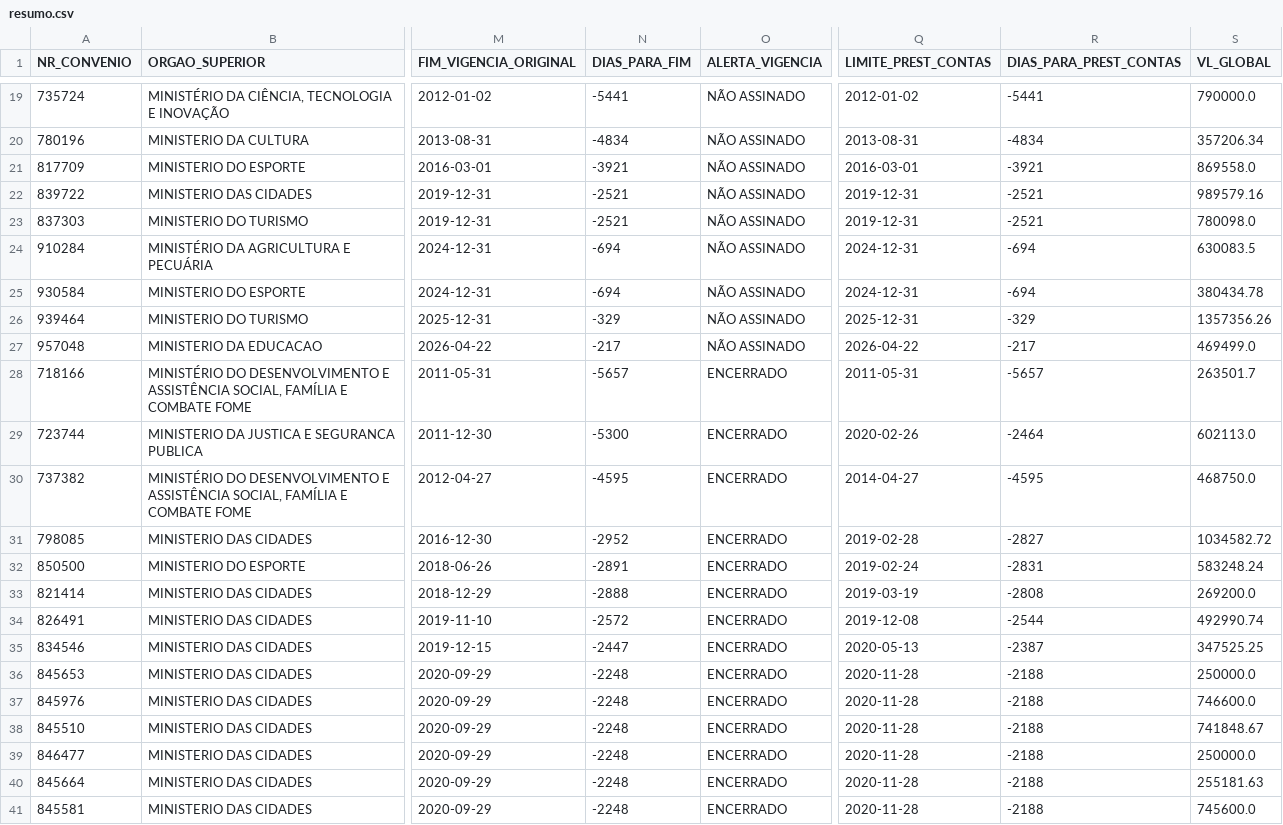
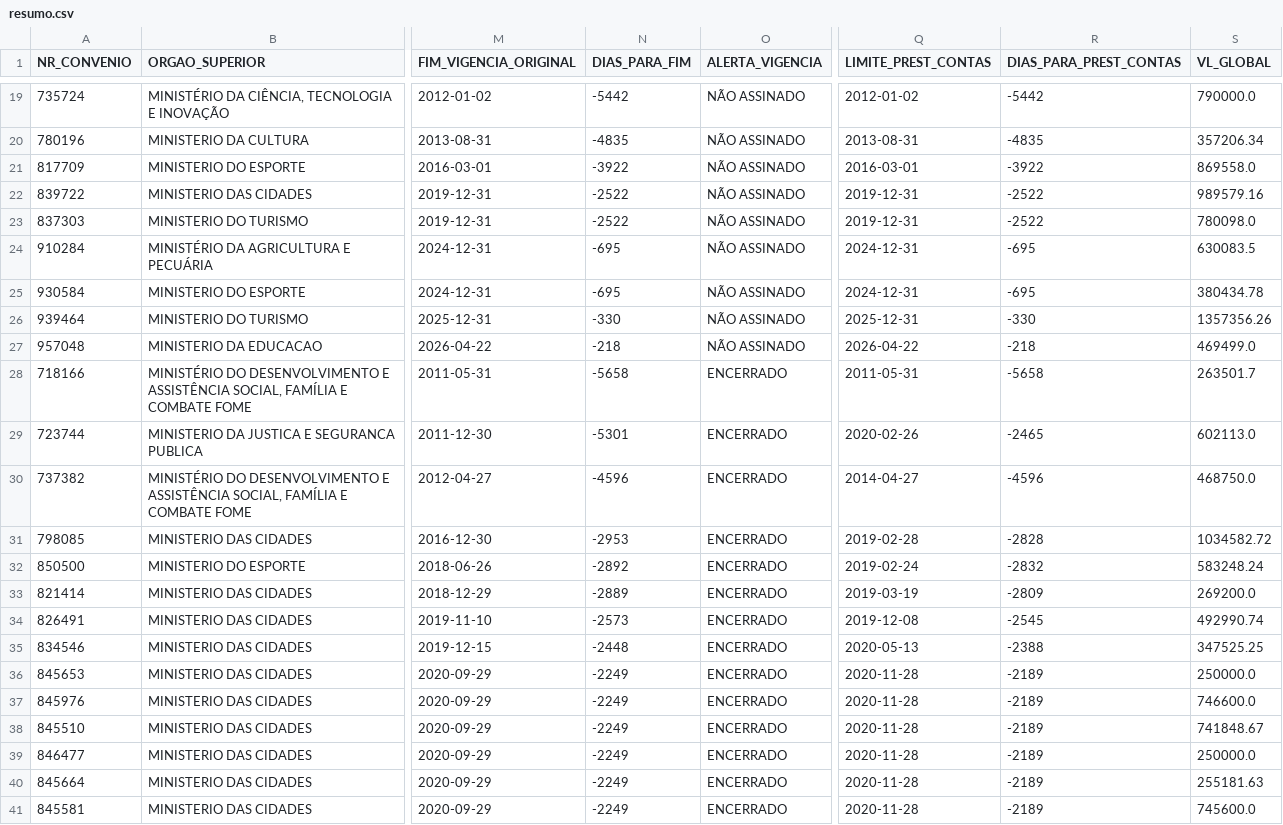
Before and after one commit to muryllogoncalvessilva-dotcom/convenios_transferegov, a CSV file: data/resumo.csv, drawn as a sheet; only a part is shown, gaps mark what is left out; the diff covers the shown part only; the diff names each change by its address in the sheet, - before the commit and + after, or states it on an @@ line.

```diff
--- a/data/resumo.csv
+++ b/data/resumo.csv
-N19 (DIAS_PARA_FIM): -5441
+N19 (DIAS_PARA_FIM): -5442
-R19 (DIAS_PARA_PREST_CONTAS): -5441
+R19 (DIAS_PARA_PREST_CONTAS): -5442
-N20 (DIAS_PARA_FIM): -4834
+N20 (DIAS_PARA_FIM): -4835
-R20 (DIAS_PARA_PREST_CONTAS): -4834
+R20 (DIAS_PARA_PREST_CONTAS): -4835
-N21 (DIAS_PARA_FIM): -3921
+N21 (DIAS_PARA_FIM): -3922
-R21 (DIAS_PARA_PREST_CONTAS): -3921
+R21 (DIAS_PARA_PREST_CONTAS): -3922
-N22:N23 (DIAS_PARA_FIM): -2521
+N22:N23 (DIAS_PARA_FIM): -2522
-R22:R23 (DIAS_PARA_PREST_CONTAS): -2521
+R22:R23 (DIAS_PARA_PREST_CONTAS): -2522
-N24:N25 (DIAS_PARA_FIM): -694
+N24:N25 (DIAS_PARA_FIM): -695
-R24:R25 (DIAS_PARA_PREST_CONTAS): -694
+R24:R25 (DIAS_PARA_PREST_CONTAS): -695
-N26 (DIAS_PARA_FIM): -329
+N26 (DIAS_PARA_FIM): -330
-R26 (DIAS_PARA_PREST_CONTAS): -329
+R26 (DIAS_PARA_PREST_CONTAS): -330
-N27 (DIAS_PARA_FIM): -217
+N27 (DIAS_PARA_FIM): -218
-R27 (DIAS_PARA_PREST_CONTAS): -217
+R27 (DIAS_PARA_PREST_CONTAS): -218
-N28 (DIAS_PARA_FIM): -5657
+N28 (DIAS_PARA_FIM): -5658
-R28 (DIAS_PARA_PREST_CONTAS): -5657
+R28 (DIAS_PARA_PREST_CONTAS): -5658
-N29 (DIAS_PARA_FIM): -5300
+N29 (DIAS_PARA_FIM): -5301
-R29 (DIAS_PARA_PREST_CONTAS): -2464
+R29 (DIAS_PARA_PREST_CONTAS): -2465
-N30 (DIAS_PARA_FIM): -4595
+N30 (DIAS_PARA_FIM): -4596
-R30 (DIAS_PARA_PREST_CONTAS): -4595
+R30 (DIAS_PARA_PREST_CONTAS): -4596
-N31 (DIAS_PARA_FIM): -2952
+N31 (DIAS_PARA_FIM): -2953
-R31 (DIAS_PARA_PREST_CONTAS): -2827
+R31 (DIAS_PARA_PREST_CONTAS): -2828
-N32 (DIAS_PARA_FIM): -2891
+N32 (DIAS_PARA_FIM): -2892
-R32 (DIAS_PARA_PREST_CONTAS): -2831
+R32 (DIAS_PARA_PREST_CONTAS): -2832
-N33 (DIAS_PARA_FIM): -2888
+N33 (DIAS_PARA_FIM): -2889
-R33 (DIAS_PARA_PREST_CONTAS): -2808
+R33 (DIAS_PARA_PREST_CONTAS): -2809
-N34 (DIAS_PARA_FIM): -2572
+N34 (DIAS_PARA_FIM): -2573
-R34 (DIAS_PARA_PREST_CONTAS): -2544
+R34 (DIAS_PARA_PREST_CONTAS): -2545
-N35 (DIAS_PARA_FIM): -2447
+N35 (DIAS_PARA_FIM): -2448
-R35 (DIAS_PARA_PREST_CONTAS): -2387
+R35 (DIAS_PARA_PREST_CONTAS): -2388
-N36:N41 (DIAS_PARA_FIM): -2248
+N36:N41 (DIAS_PARA_FIM): -2249
-R36:R41 (DIAS_PARA_PREST_CONTAS): -2188
+R36:R41 (DIAS_PARA_PREST_CONTAS): -2189
```
Also changed, not shown: 80 edited cells elsewhere in this file, 3 other files.
